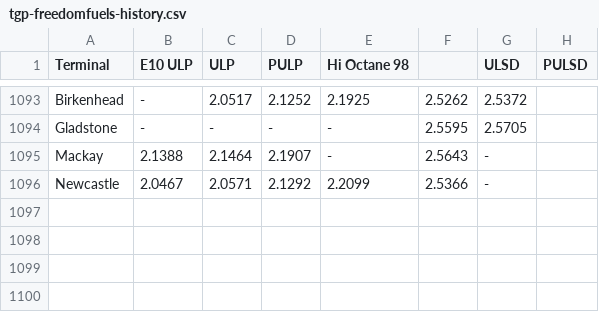
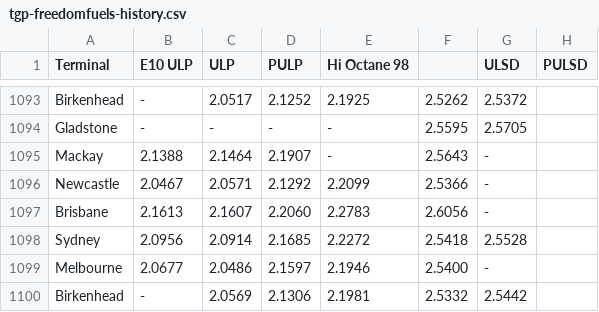
Before and after one commit to nwbort/tgp-freedomfuels, a CSV file: tgp-freedomfuels-history.csv, drawn as a sheet; only a part is shown, gaps mark what is left out.

```diff
--- a/tgp-freedomfuels-history.csv
+++ b/tgp-freedomfuels-history.csv
@@ -1096 +1096,5 @@ Mackay,2.1388,2.1464,2.1907,-,2.5643,-
 Newcastle,2.0467,2.0571,2.1292,2.2099,2.5366,-
+Brisbane,2.1613,2.1607,2.2060,2.2783,2.6056,-
+Sydney,2.0956,2.0914,2.1685,2.2272,2.5418,2.5528
+Melbourne,2.0677,2.0486,2.1597,2.1946,2.5400,-
+Birkenhead,-,2.0569,2.1306,2.1981,2.5332,2.5442
```
Also changed, not shown: tgp-freedomfuels-current.csv, tgp_data.csv, 1 other file.
